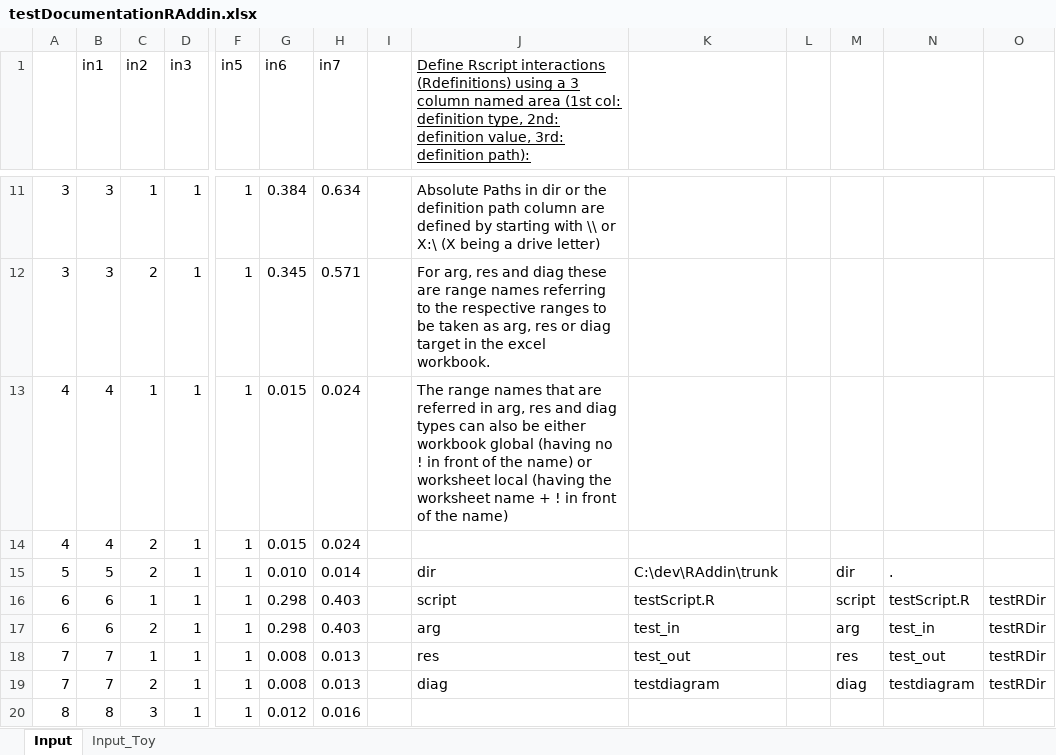
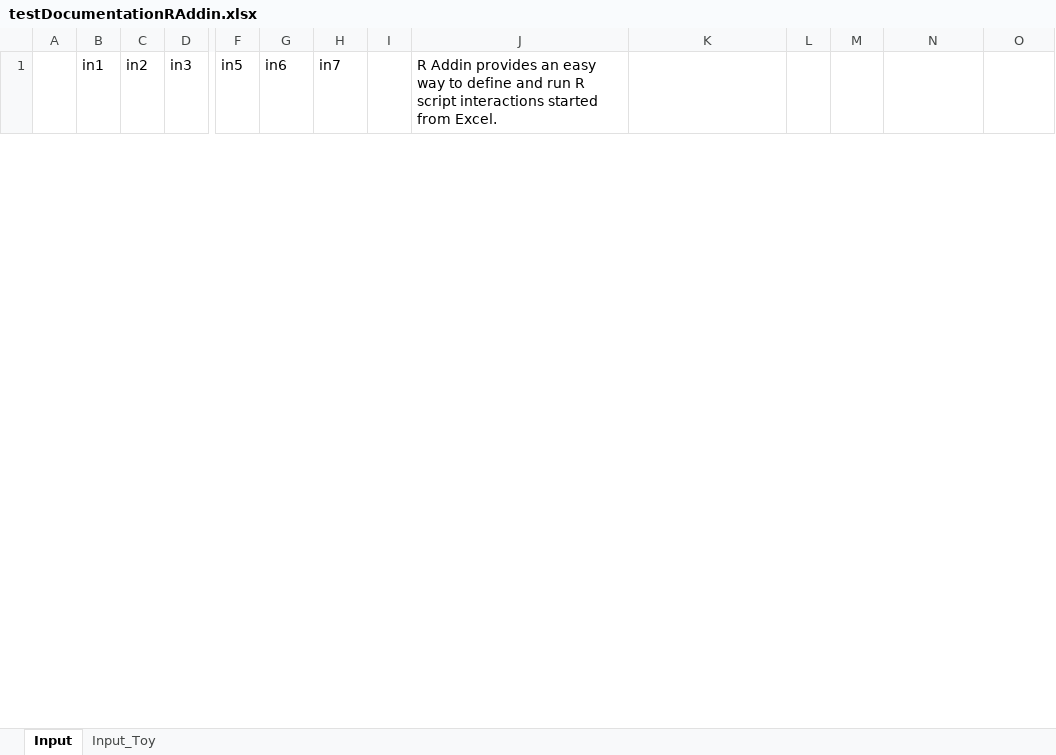
Before and after one commit to rkapl123/RAddin, an Excel workbook: testDocumentationRAddin.xlsx, sheet Input, drawn as a sheet; only a part is shown, gaps mark what is left out; values as stored, in another font and other column widths than the file's, no borders; charts and pictures not drawn; removed rows and columns are numbered as before the commit, all else as after; rows hold the shown columns only; the diff covers the shown part only; the diff names each change by its address in the sheet, - before the commit and + after, or states it on an @@ line.

```diff
--- a/testDocumentationRAddin.xlsx (sheet Input)
+++ b/testDocumentationRAddin.xlsx (sheet Input)
-J1: Define Rscript interactions (Rdefinitions) using a 3 column named area (1st col: definition type, 2nd: definition value, 3rd: definition path):
+J1: R Addin provides an easy way to define and run R script interactions started from Excel.
-J1 underline: on
+J1 underline: off
-row 11: 3 | 3 | 1 | 1 | 1 | 0.384 | 0.634 |  | Absolute Paths in dir or the definition path column are defined by starting with \\ or X:\ (X being a drive letter)
-row 12: 3 | 3 | 2 | 1 | 1 | 0.345 | 0.571 |  | For arg, res and diag these are range names referring to the respective ranges to be taken as arg, res or diag target in the excel workbook.
-row 13: 4 | 4 | 1 | 1 | 1 | 0.015 | 0.024 |  | The range names that are referred in arg, res and diag types can also be either workbook global (having no ! in front of the name) or worksheet local (having the worksheet name + ! in front of the name)
-row 14: 4 | 4 | 2 | 1 | 1 | 0.015 | 0.024
-row 15: 5 | 5 | 2 | 1 | 1 | 0.010 | 0.014 |  | dir | C:\dev\RAddin\trunk |  | dir | .
-row 16: 6 | 6 | 1 | 1 | 1 | 0.298 | 0.403 |  | script | testScript.R |  | script | testScript.R | testRDir
-row 17: 6 | 6 | 2 | 1 | 1 | 0.298 | 0.403 |  | arg | test_in |  | arg | test_in | testRDir
-row 18: 7 | 7 | 1 | 1 | 1 | 0.008 | 0.013 |  | res | test_out |  | res | test_out | testRDir
-row 19: 7 | 7 | 2 | 1 | 1 | 0.008 | 0.013 |  | diag | testdiagram |  | diag | testdiagram | testRDir
-row 20: 8 | 8 | 3 | 1 | 1 | 0.012 | 0.016
```
Also changed, not shown: 47 added rows and 37 removed rows elsewhere in this sheet, sheet Input_Toy, charts or pictures, 3 other files.
